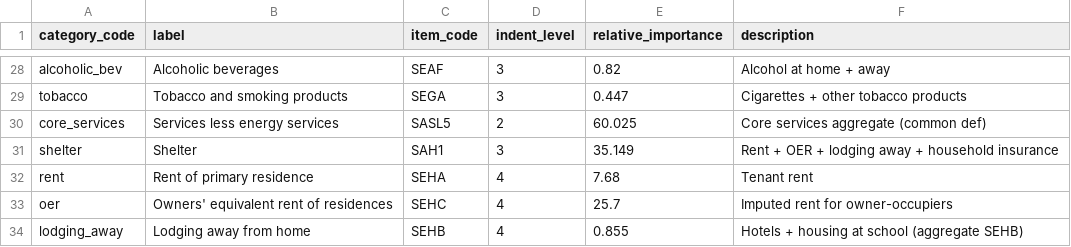
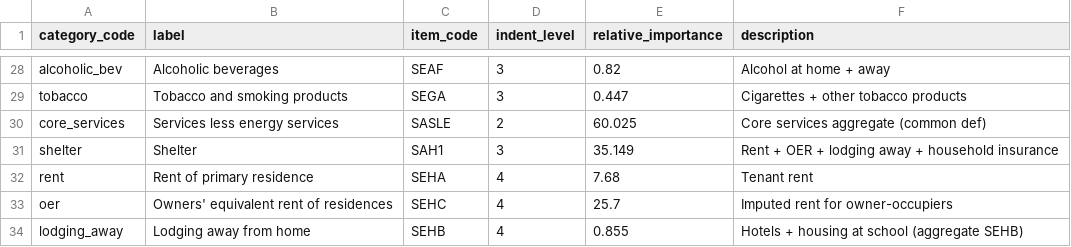
Before and after one commit to MagnumJulio/python_tools, a CSV file: pareto_cpius/scripts/bls_maps/cpiu_table_1.csv, drawn as a sheet; only a part is shown, gaps mark what is left out.

```diff
--- a/pareto_cpius/scripts/bls_maps/cpiu_table_1.csv
+++ b/pareto_cpius/scripts/bls_maps/cpiu_table_1.csv
@@ -29,3 +29,3 @@ alcoholic_bev,Alcoholic beverages,SEAF,3,0.82,Alcohol at home + away
 tobacco,Tobacco and smoking products,SEGA,3,0.447,Cigarettes + other tobacco products
-core_services,Services less energy services,SASL5,2,60.025,Core services aggregate (common def)
+core_services,Services less energy services,SASLE,2,60.025,Core services aggregate (common def)
 shelter,Shelter,SAH1,3,35.149,Rent + OER + lodging away + household insurance
```
Also changed, not shown: 9 other files.
